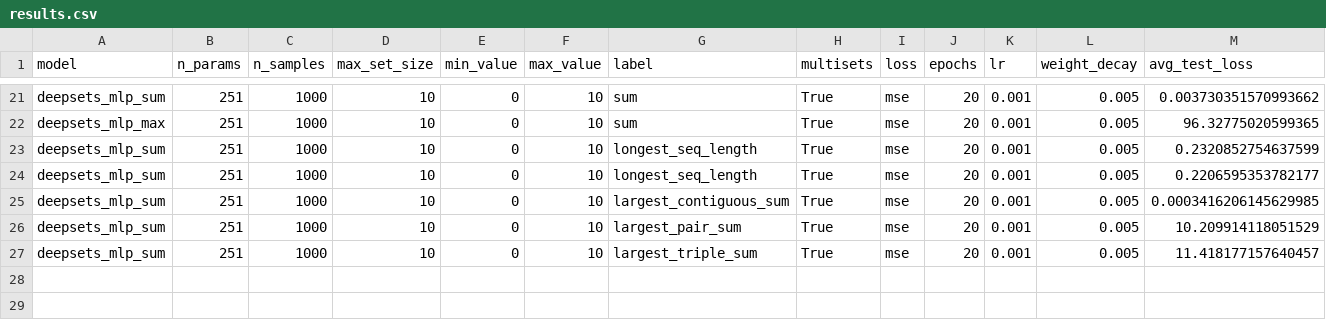
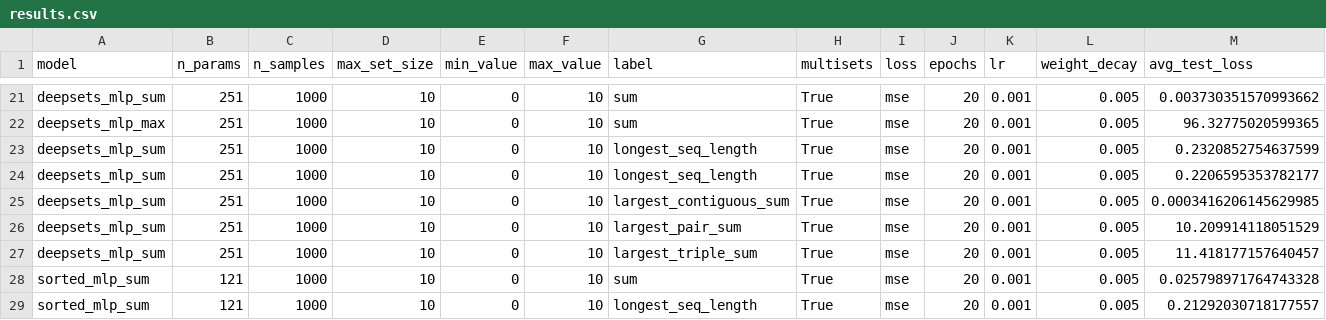
Before and after one commit to ischi09/Distributed-Systems-Lab-, a CSV file: src/results/results.csv, drawn as a sheet; only a part is shown, gaps mark what is left out.

Commit message:
Adding sorted MLP, unfixed batching issues.

```diff
--- a/src/results/results.csv
+++ b/src/results/results.csv
@@ -27 +27,3 @@ deepsets_mlp_sum,251,1000,10,0,10,largest_pair_sum,True,mse,20,0.001,0.005,10.20
 deepsets_mlp_sum,251,1000,10,0,10,largest_triple_sum,True,mse,20,0.001,0.005,11.418177157640457
+sorted_mlp_sum,121,1000,10,0,10,sum,True,mse,20,0.001,0.005,0.025798971764743328
+sorted_mlp_sum,121,1000,10,0,10,longest_seq_length,True,mse,20,0.001,0.005,0.21292030718177557
```
Also changed, not shown: 2 other files.
